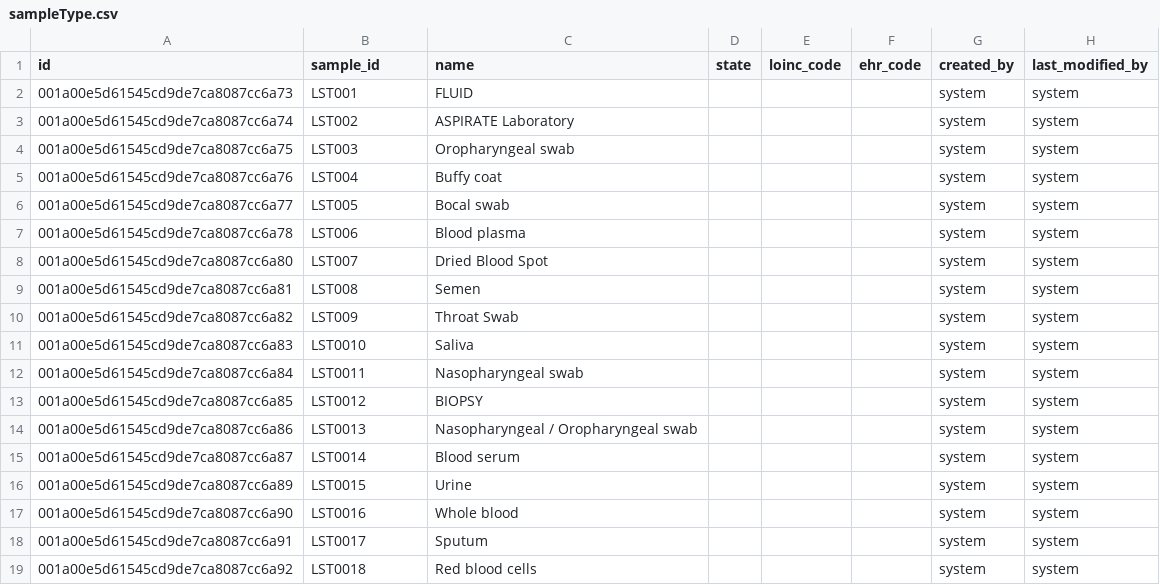
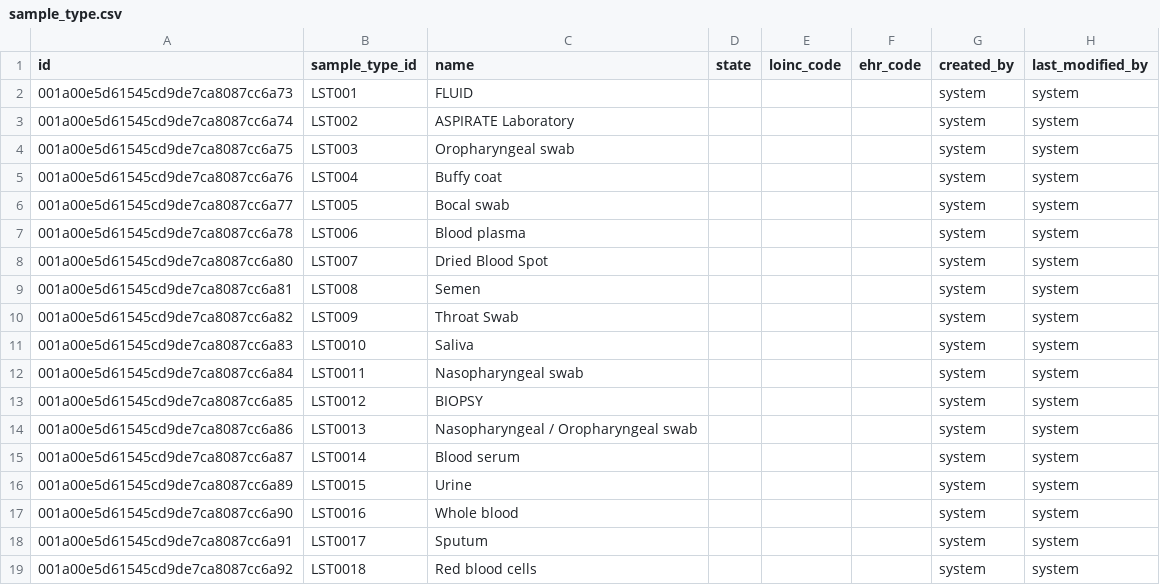
Before and after one commit to NMRL-Zimbabwe/lims-ehr-fhir, a CSV file: src/main/resources/config/liquibase/data/sample_type.csv (was src/main/resources/config/liquibase/data/sampleType.csv), drawn as a sheet.

```diff
--- a/src/main/resources/config/liquibase/data/sampleType.csv
+++ b/src/main/resources/config/liquibase/data/sample_type.csv
@@ -1,2 +1,2 @@
-id;sample_id;name;state;loinc_code;ehr_code;created_by;last_modified_by
+id;sample_type_id;name;state;loinc_code;ehr_code;created_by;last_modified_by
 001a00e5d61545cd9de7ca8087cc6a73;LST001;FLUID;;;;system;system
```
Also changed, not shown: src/main/resources/config/liquibase/data/client.csv, src/main/resources/config/liquibase/data/laboratory.csv, 29 other files.
